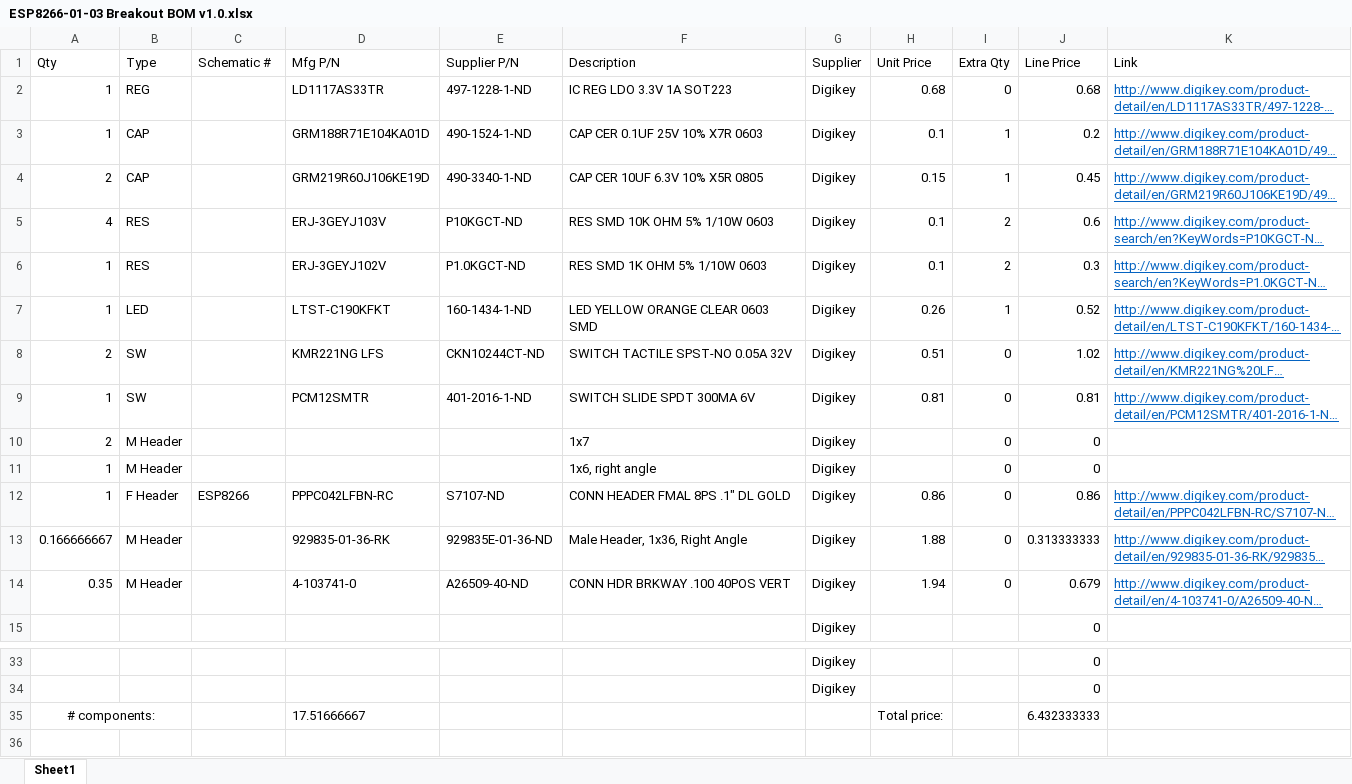
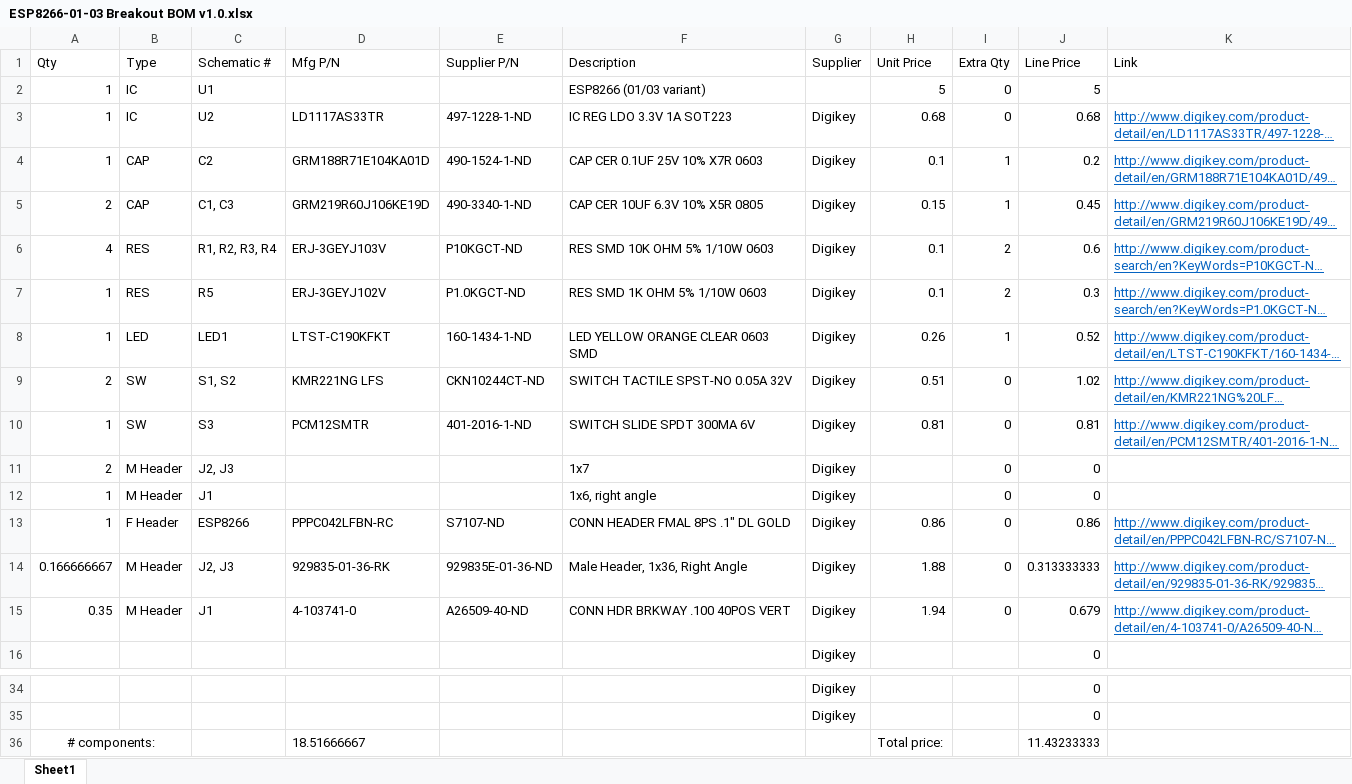
Before and after one commit to drewrisinger/ESP8266-Breakouts, an Excel workbook: ESP8266-01-03 Breakout BOM v1.0.xlsx, sheet Sheet1, drawn as a sheet; only a part is shown, gaps mark what is left out; long unchanged cells end in …; values as stored, in another font and other column widths than the file's, no borders; table styles not drawn; addresses are those after the commit; the diff names each change by its address in the sheet, - before the commit and + after, or states it on an @@ line.

```diff
--- a/ESP8266-01-03 Breakout BOM v1.0.xlsx (sheet Sheet1)
+++ b/ESP8266-01-03 Breakout BOM v1.0.xlsx (sheet Sheet1)
+row 2: 1 | IC | U1 |  |  | ESP8266 (01/03 variant) |  | 5 | 0 | 5
-B3 (Type): REG
+B3 (Type): IC
-C3 (Schematic #): (empty)
+C3 (Schematic #): U2
-C4 (Schematic #): (empty)
+C4 (Schematic #): C2
-C5 (Schematic #): (empty)
+C5 (Schematic #): C1, C3
-C6 (Schematic #): (empty)
+C6 (Schematic #): R1, R2, R3, R4
-C7 (Schematic #): (empty)
+C7 (Schematic #): R5
-C8 (Schematic #): (empty)
+C8 (Schematic #): LED1
-C9 (Schematic #): (empty)
+C9 (Schematic #): S1, S2
-C10 (Schematic #): (empty)
+C10 (Schematic #): S3
-C11 (Schematic #): (empty)
+C11 (Schematic #): J2, J3
-C12 (Schematic #): (empty)
+C12 (Schematic #): J1
-C14 (Schematic #): (empty)
+C14 (Schematic #): J2, J3
-C15 (Schematic #): (empty)
+C15 (Schematic #): J1
-D36 (Mfg P/N): 17.51666667
+D36 (Mfg P/N): 18.51666667
-J36 (Line Price): 6.432333333
+J36 (Line Price): 11.43233333
```
Also changed, not shown: 30 other files.
